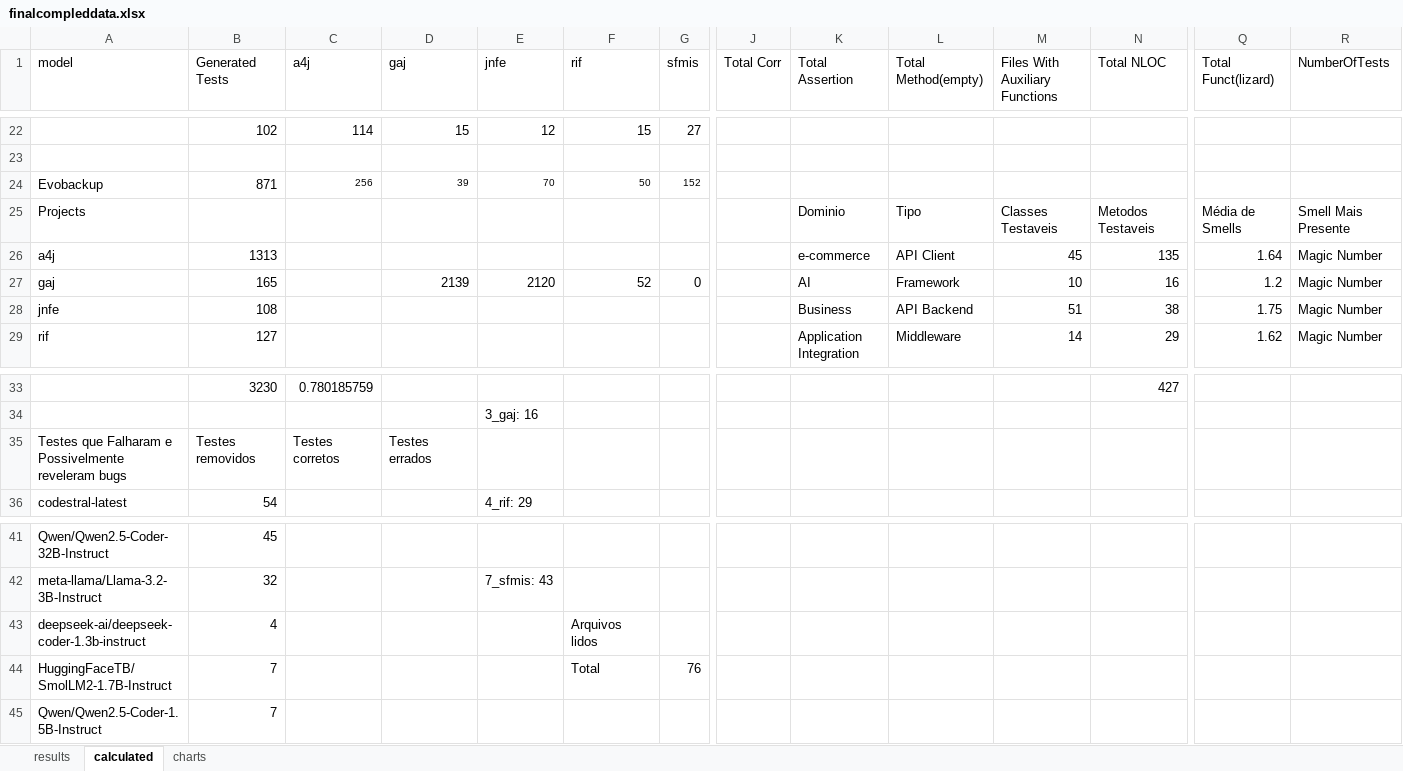
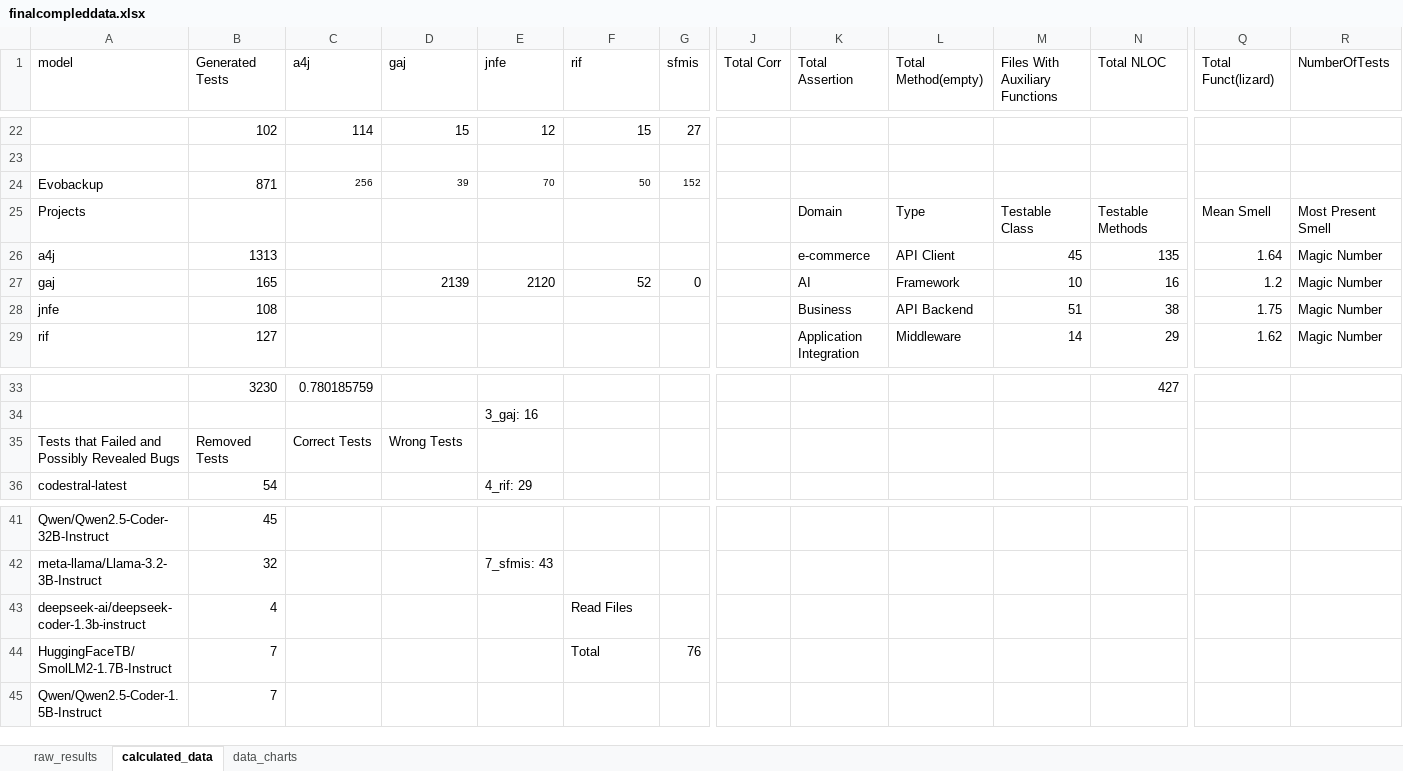
Before and after one commit to EsdrasCaleb/localLLM, an Excel workbook: finalcompleddata.xlsx, sheet calculated_data, drawn as a sheet; only a part is shown, gaps mark what is left out; values as stored, in another font and other column widths than the file's, no borders; removed rows and columns are numbered as before the commit, all else as after; rows hold the shown columns only; the diff names each change by its address in the sheet, - before the commit and + after, or states it on an @@ line.

Commit message:
remove portuguese

```diff
--- a/finalcompleddata.xlsx (sheet calculated_data)
+++ b/finalcompleddata.xlsx (sheet calculated_data)
-sheet tab: results
+sheet tab: raw_results
-sheet tab: calculated
+sheet tab: calculated_data
-sheet tab: charts
+sheet tab: data_charts
-K25 (Total Assertion): Dominio
+K25 (Total Assertion): Domain
-L25 (Total Method(empty)): Tipo
+L25 (Total Method(empty)): Type
-M25 (Files With Auxiliary Functions): Classes Testaveis
+M25 (Files With Auxiliary Functions): Testable Class
-N25 (Total NLOC): Metodos Testaveis
+N25 (Total NLOC): Testable Methods
-Q25 (Total Funct(lizard)): Média de Smells
+Q25 (Total Funct(lizard)): Mean Smell
-R25 (NumberOfTests): Smell Mais Presente
+R25 (NumberOfTests): Most Present Smell
-row 35: Testes que Falharam e Possivelmente reveleram bugs | Testes removidos | Testes corretos | Testes errados
+row 35: Tests that Failed and Possibly Revealed Bugs | Removed Tests | Correct Tests | Wrong Tests
-F43 (rif): Arquivos lidos
+F43 (rif): Read Files
```
Also changed, not shown: formulas that keep their value, charts or pictures.
